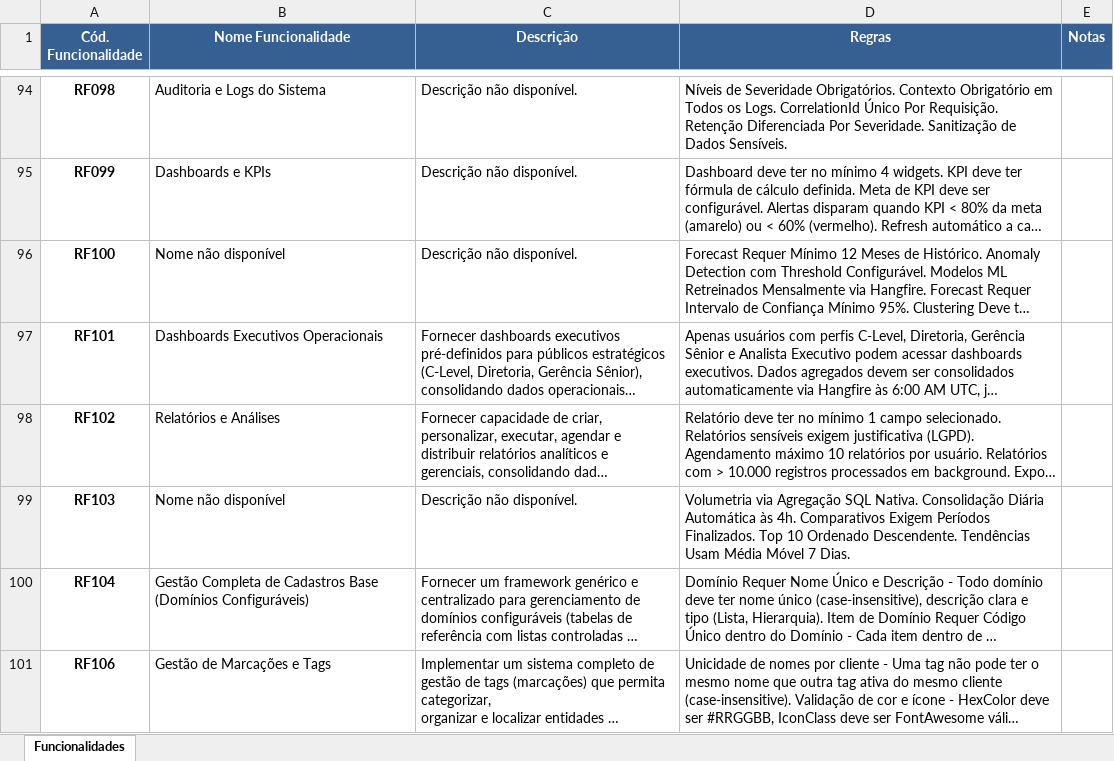
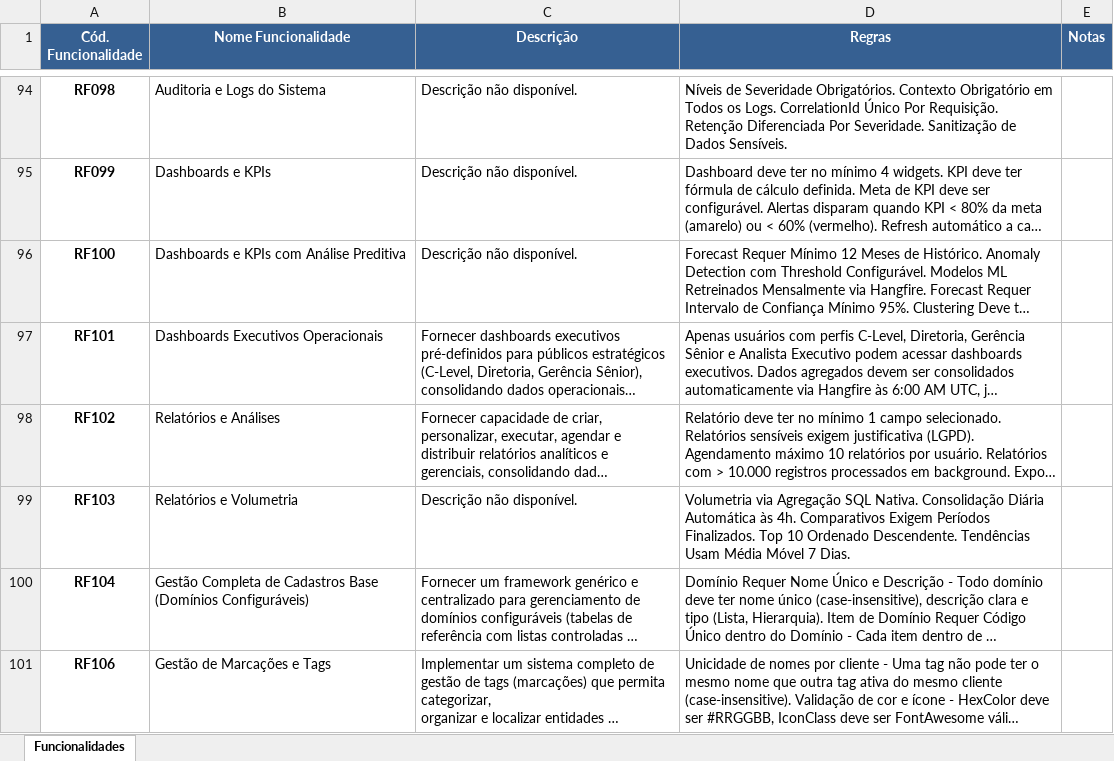
Before and after one commit to alc-br/Governanca-por-IA-IControlIT-Refatoracao, an Excel workbook: funcionalidades.xlsx, sheet Funcionalidades, drawn as a sheet; only a part is shown, gaps mark what is left out; long unchanged cells end in …; values as stored, in another font and other column widths than the file's, no borders; the diff covers the shown part only; the diff names each change by its address in the sheet, - before the commit and + after, or states it on an @@ line.

```diff
--- a/funcionalidades.xlsx (sheet Funcionalidades)
+++ b/funcionalidades.xlsx (sheet Funcionalidades)
-B96 (Nome Funcionalidade): Nome não disponível
+B96 (Nome Funcionalidade): Dashboards e KPIs com Análise Preditiva
-B99 (Nome Funcionalidade): Nome não disponível
+B99 (Nome Funcionalidade): Relatórios e Volumetria
```
Also changed, not shown: 23 edited cells elsewhere in this sheet, 1 other file.
